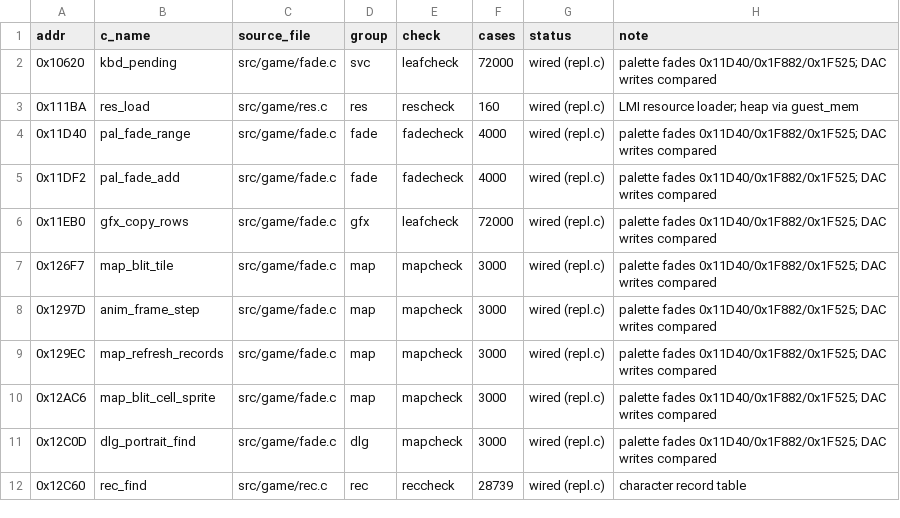
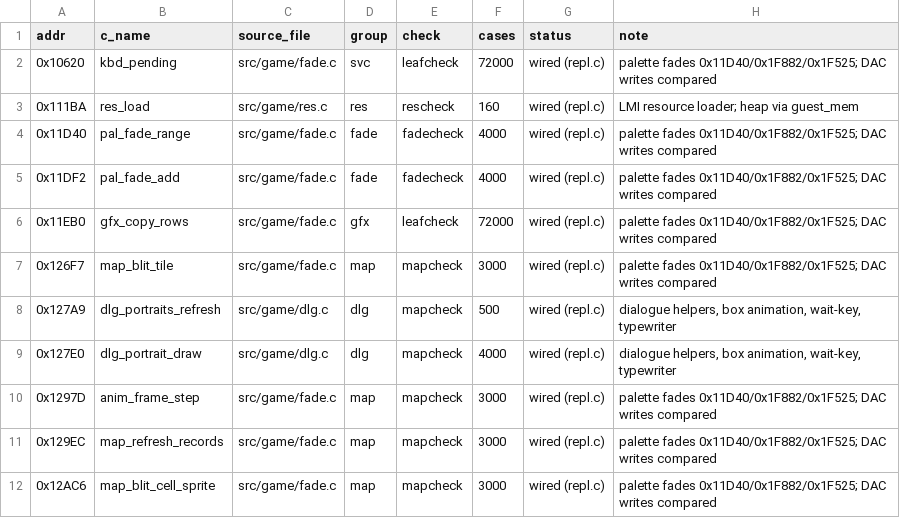
Before and after one commit to lastonesky/fd2host, a CSV file: re/translation_map.csv, drawn as a sheet; only a part is shown; the shorter side is filled out with more unchanged rows; the diff names each change by its address in the sheet, - before the commit and + after, or states it on an @@ line.

Commit message:
第 57 轮：头像精灵链（第 80-81 个）—— mapcheck 97000/0、regress 8/8、A/B 0 px

```diff
--- a/re/translation_map.csv
+++ b/re/translation_map.csv
+row 8: 0x127A9 | dlg_portraits_refresh | src/game/dlg.c | dlg | mapcheck | 500 | wired (repl.c) | dialogue helpers, box animation, wait-key, typewriter
+row 9: 0x127E0 | dlg_portrait_draw | src/game/dlg.c | dlg | mapcheck | 4000 | wired (repl.c) | dialogue helpers, box animation, wait-key, typewriter
```
Also changed, not shown: re/func_ranking.csv, 12 other files.
